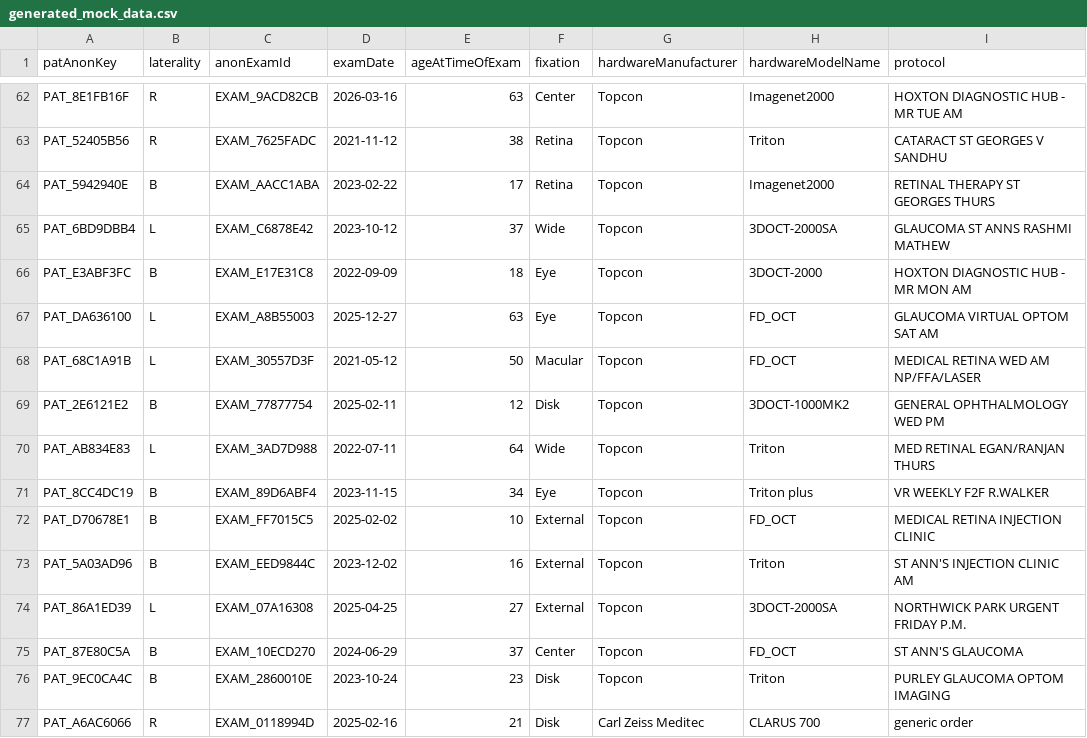
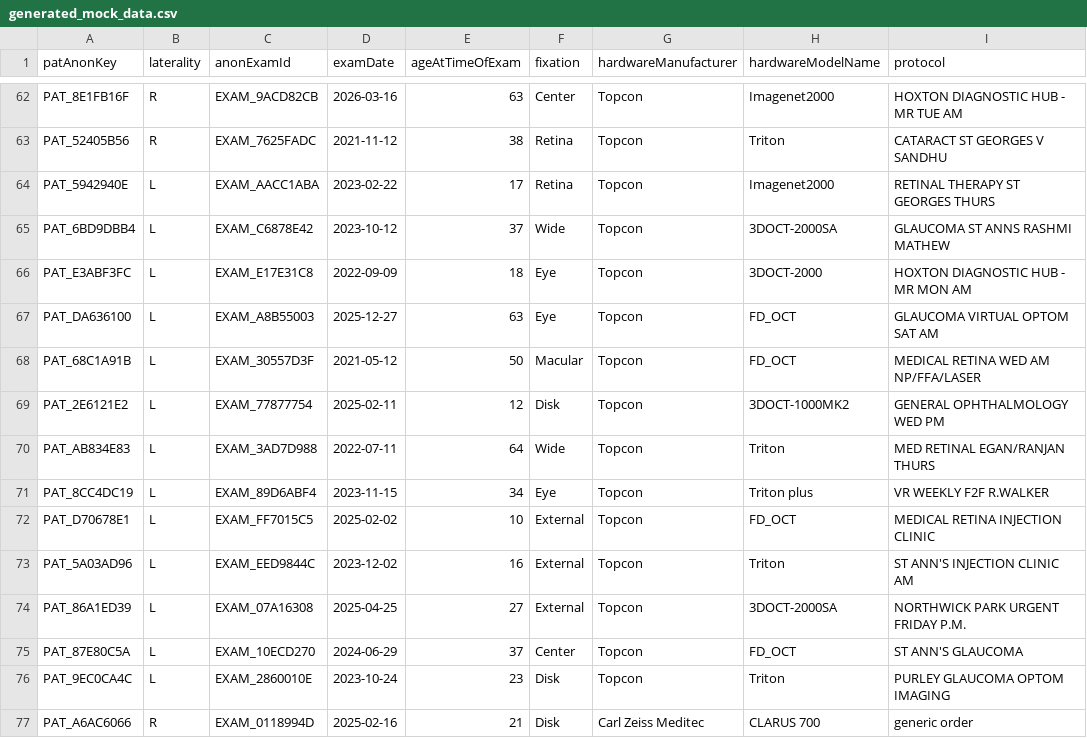
Before and after one commit to hyunminkim0625/cvd_collaboration, a CSV file: generated_mock_data.csv, drawn as a sheet; only a part is shown, gaps mark what is left out; the diff covers the shown part only; the diff names each change by its address in the sheet, - before the commit and + after, or states it on an @@ line.

Commit message:
Add files via upload

```diff
--- a/generated_mock_data.csv
+++ b/generated_mock_data.csv
-B64 (laterality): B
+B64 (laterality): L
-B66 (laterality): B
+B66 (laterality): L
-B69 (laterality): B
+B69 (laterality): L
-B71:B73 (laterality): B
+B71:B73 (laterality): L
-B75:B76 (laterality): B
+B75:B76 (laterality): L
```
Also changed, not shown: 34 edited cells elsewhere in this file.
